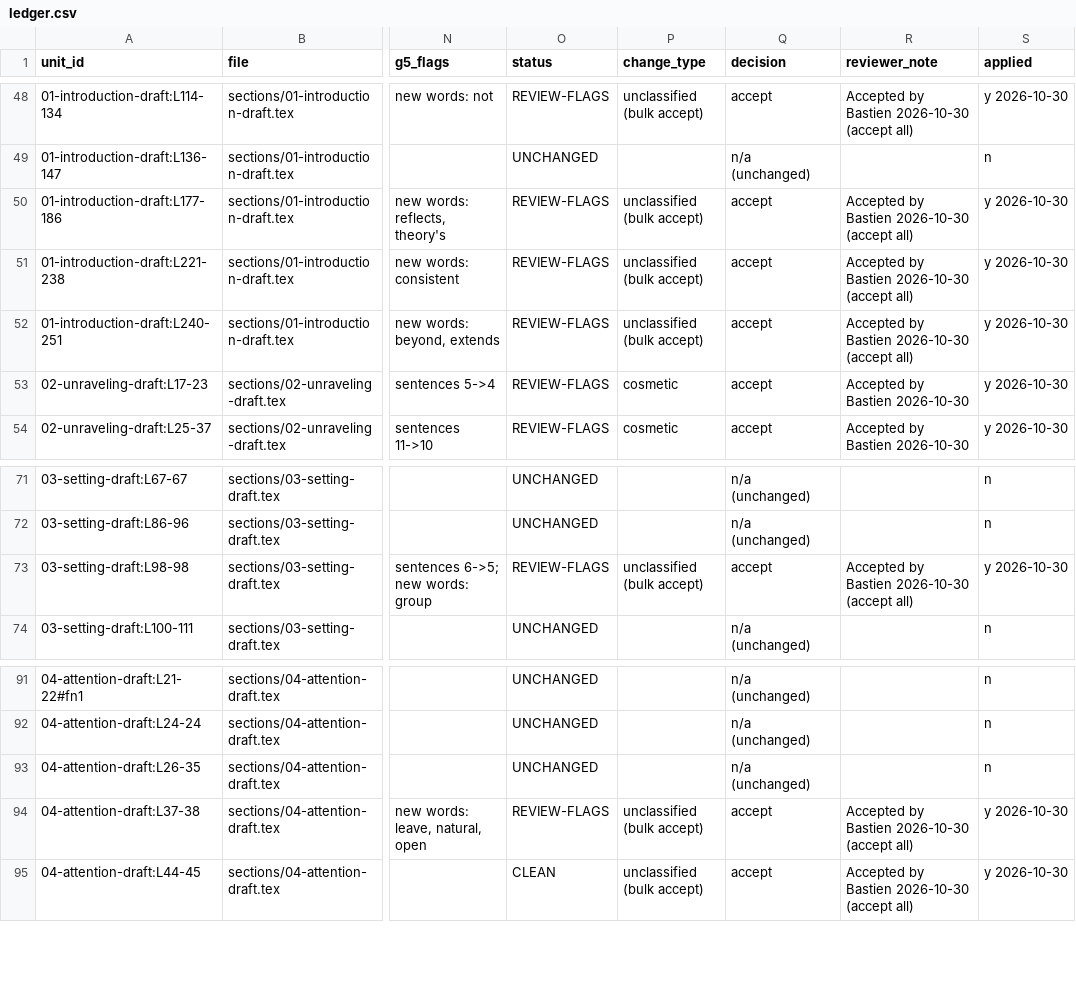
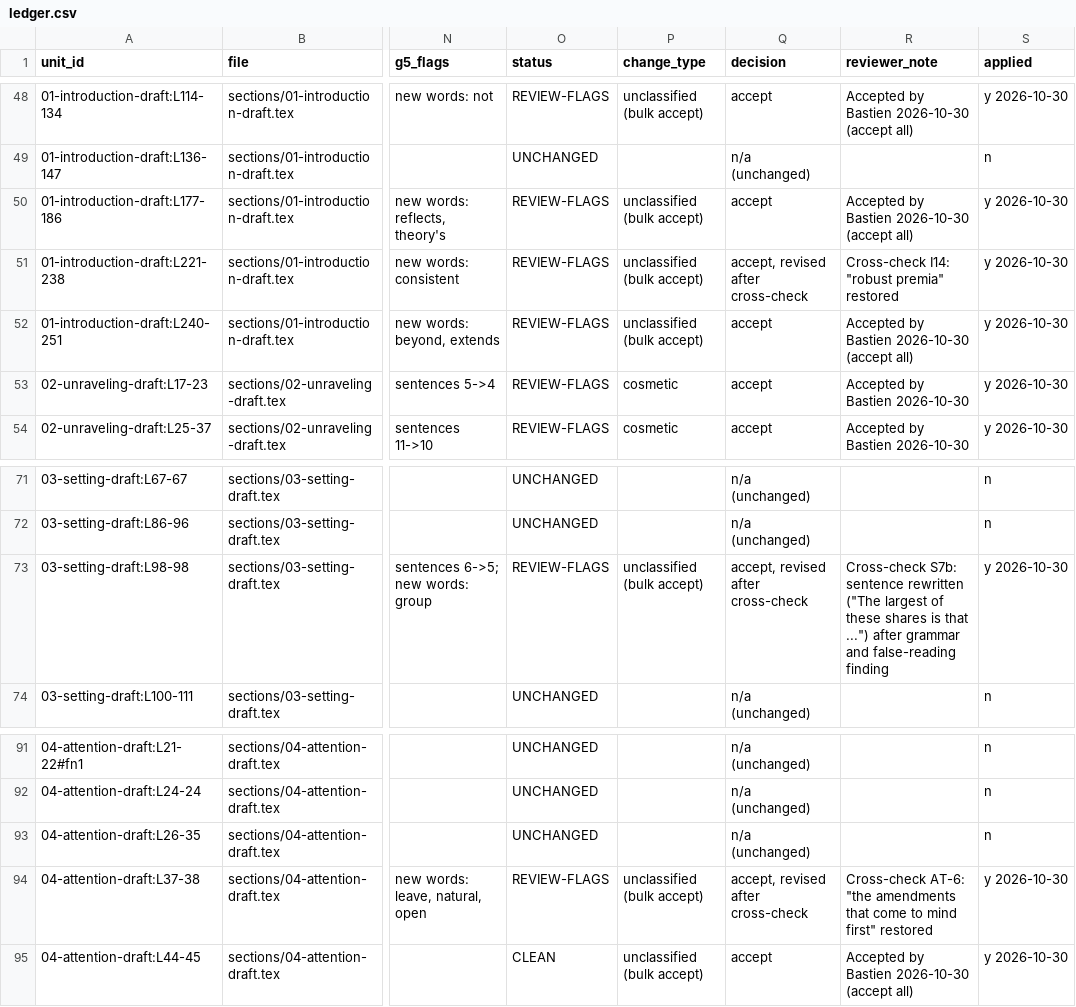
Before and after one commit to bastienpatras/structural-model-chapter-two, a CSV file: quality_reports/humanizer/ledger.csv, drawn as a sheet; only a part is shown, gaps mark what is left out; the diff names each change by its address in the sheet, - before the commit and + after, or states it on an @@ line.

```diff
--- a/quality_reports/humanizer/ledger.csv
+++ b/quality_reports/humanizer/ledger.csv
-Q51 (decision): accept
+Q51 (decision): accept, revised after cross-check
-R51 (reviewer_note): Accepted by Bastien 2026-10-30 (accept all)
+R51 (reviewer_note): Cross-check I14: "robust premia" restored
-Q73 (decision): accept
+Q73 (decision): accept, revised after cross-check
-R73 (reviewer_note): Accepted by Bastien 2026-10-30 (accept all)
+R73 (reviewer_note): Cross-check S7b: sentence rewritten ("The largest of these shares is that ...") after grammar and false-reading finding
-Q94 (decision): accept
+Q94 (decision): accept, revised after cross-check
-R94 (reviewer_note): Accepted by Bastien 2026-10-30 (accept all)
+R94 (reviewer_note): Cross-check AT-6: "the amendments that come to mind first" restored
```
Also changed, not shown: 29 other files.
